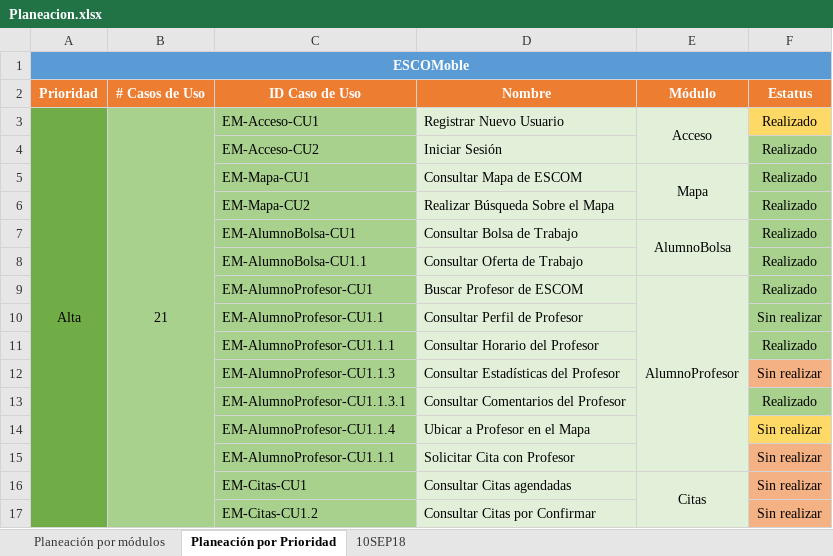
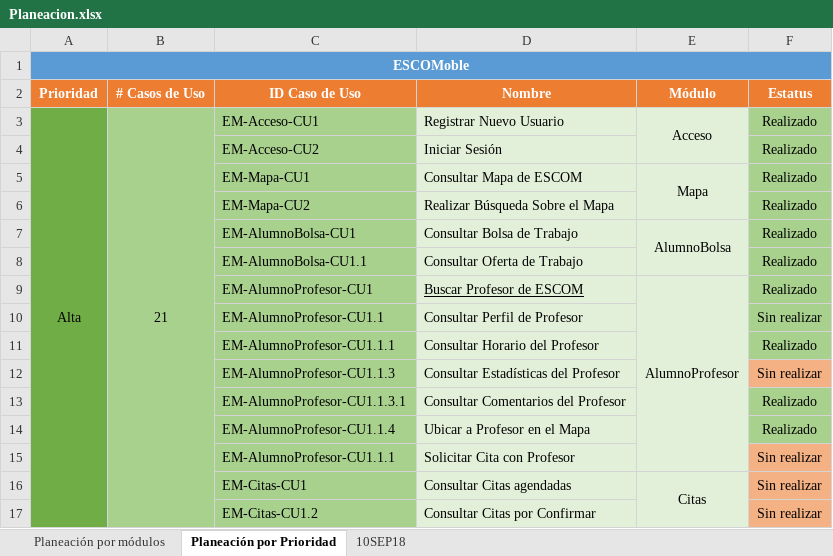
Before and after one commit to JesusHuertaMtz/ESCOMobile, an Excel workbook: Documentacion Tecnica/PlaneacionCU/Planeacion.xlsx, sheet Planeación por Prioridad, drawn as a sheet; only a part is shown; values as stored, in another font and other column widths than the file's, no borders; the diff names each change by its address in the sheet, - before the commit and + after, or states it on an @@ line.

```diff
--- a/Documentacion Tecnica/PlaneacionCU/Planeacion.xlsx (sheet Planeación por Prioridad)
+++ b/Documentacion Tecnica/PlaneacionCU/Planeacion.xlsx (sheet Planeación por Prioridad)
-F3 fill: #FFD966
+F3 fill: #A9D18E
-D9 underline: off
+D9 underline: on
-F14 (Estatus): Sin realizar
+F14 (Estatus): Realizado
-F14 fill: #FFD966
+F14 fill: #A9D18E
```
Also changed, not shown: sheet Planeación por módulos, 3 other files.
